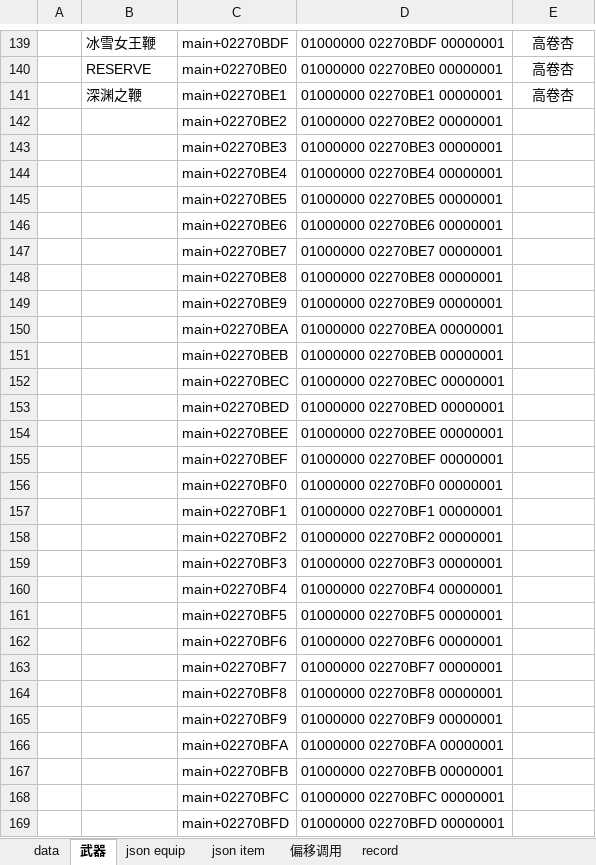
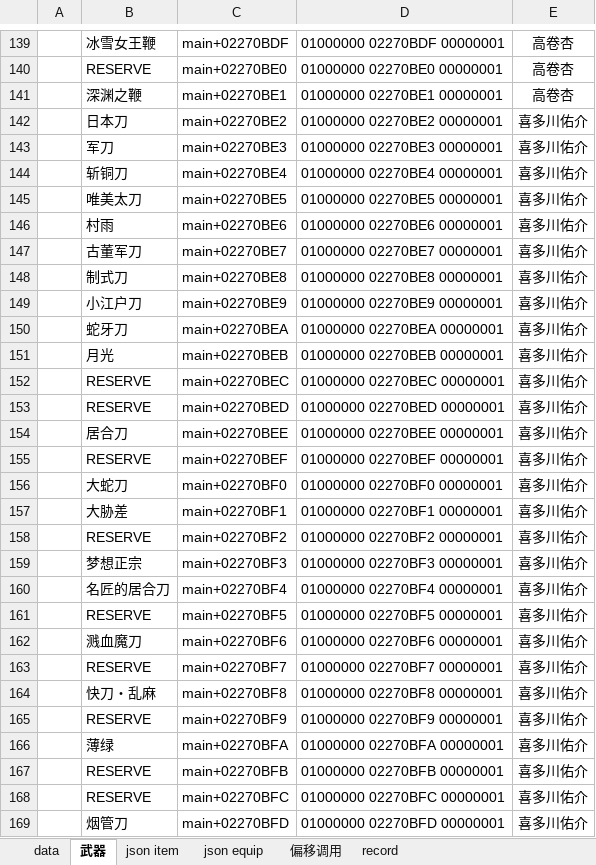
Before and after one commit to Ruimusume/P5R, an Excel workbook: P5R ItemsID.xlsx, sheet 武器, drawn as a sheet; only a part is shown, gaps mark what is left out; values as stored, in another font and other column widths than the file's, no borders; the diff covers the shown part only; the diff names each change by its address in the sheet, - before the commit and + after, or states it on an @@ line.

```diff
--- a/P5R ItemsID.xlsx (sheet 武器)
+++ b/P5R ItemsID.xlsx (sheet 武器)
@@ sheet tab order changed: data | 武器 | json item | json equip | 偏移调用 | record @@
-B142: (empty)
+B142: 日本刀
-E142:E169: (empty)
+E142:E169: 喜多川佑介
-B143: (empty)
+B143: 军刀
-B144: (empty)
+B144: 斩铜刀
-B145: (empty)
+B145: 唯美太刀
-B146: (empty)
+B146: 村雨
-B147: (empty)
+B147: 古董军刀
-B148: (empty)
+B148: 制式刀
-B149: (empty)
+B149: 小江户刀
-B150: (empty)
+B150: 蛇牙刀
-B151: (empty)
+B151: 月光
-B152:B153: (empty)
+B152:B153: RESERVE
-B154: (empty)
+B154: 居合刀
-B155: (empty)
+B155: RESERVE
-B156: (empty)
+B156: 大蛇刀
-B157: (empty)
+B157: 大胁差
-B158: (empty)
+B158: RESERVE
-B159: (empty)
+B159: 梦想正宗
-B160: (empty)
+B160: 名匠的居合刀
-B161: (empty)
+B161: RESERVE
-B162: (empty)
+B162: 溅血魔刀
-B163: (empty)
+B163: RESERVE
-B164: (empty)
+B164: 快刀・乱麻
-B165: (empty)
+B165: RESERVE
-B166: (empty)
+B166: 薄绿
-B167:B168: (empty)
+B167:B168: RESERVE
-B169: (empty)
+B169: 烟管刀
```
Also changed, not shown: 6 edited cells elsewhere in this sheet, sheet 偏移调用, sheet data, sheet json equip, hidden cells, charts or pictures.
